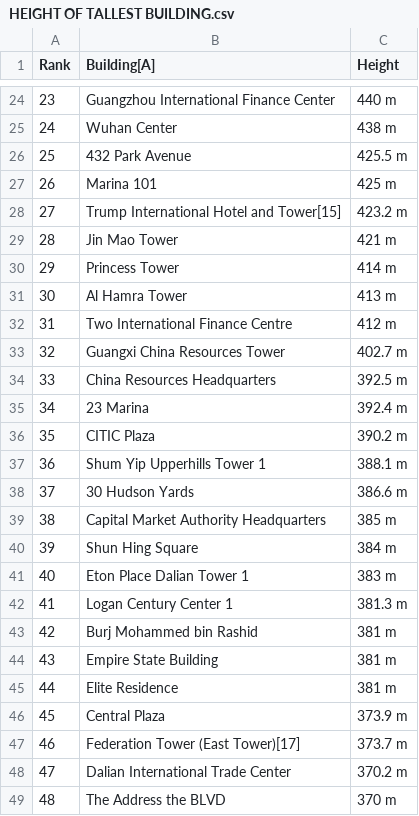
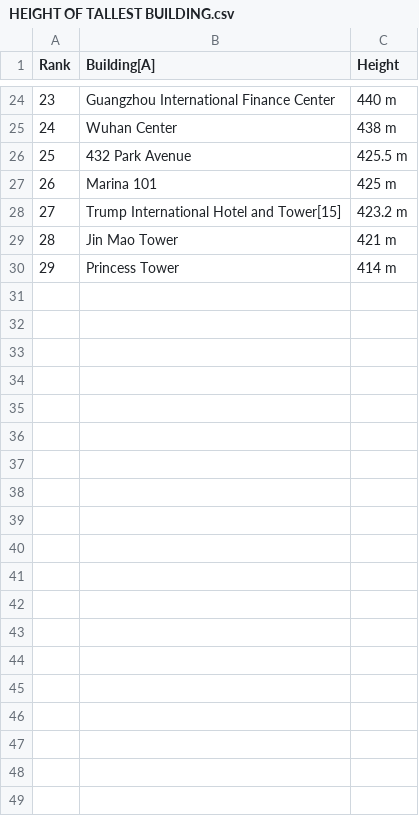
Before and after one commit to ediaz224/Hieght-of-Tallest-building-, a CSV file: HEIGHT OF TALLEST BUILDING.csv, drawn as a sheet; only a part is shown, gaps mark what is left out; the diff covers the shown part only; the diff names each change by its address in the sheet, - before the commit and + after, or states it on an @@ line.

Commit message:
Update HEIGHT OF TALLEST BUILDING.csv

```diff
--- a/HEIGHT OF TALLEST BUILDING.csv
+++ b/HEIGHT OF TALLEST BUILDING.csv
-row 31: 30 | Al Hamra Tower | 413 m
-row 32: 31 | Two International Finance Centre | 412 m
-row 33: 32 | Guangxi China Resources Tower | 402.7 m
-row 34: 33 | China Resources Headquarters | 392.5 m
-row 35: 34 | 23 Marina | 392.4 m
-row 36: 35 | CITIC Plaza | 390.2 m
-row 37: 36 | Shum Yip Upperhills Tower 1 | 388.1 m
-row 38: 37 | 30 Hudson Yards | 386.6 m
-row 39: 38 | Capital Market Authority Headquarters | 385 m
-row 40: 39 | Shun Hing Square | 384 m
-row 41: 40 | Eton Place Dalian Tower 1 | 383 m
-row 42: 41 | Logan Century Center 1 | 381.3 m
-row 43: 42 | Burj Mohammed bin Rashid | 381 m
-row 44: 43 | Empire State Building | 381 m
-row 45: 44 | Elite Residence | 381 m
-row 46: 45 | Central Plaza | 373.9 m
-row 47: 46 | Federation Tower (East Tower)[17] | 373.7 m
-row 48: 47 | Dalian International Trade Center | 370.2 m
-row 49: 48 | The Address the BLVD | 370 m
```
Also changed, not shown: 16 removed rows elsewhere in this file.
